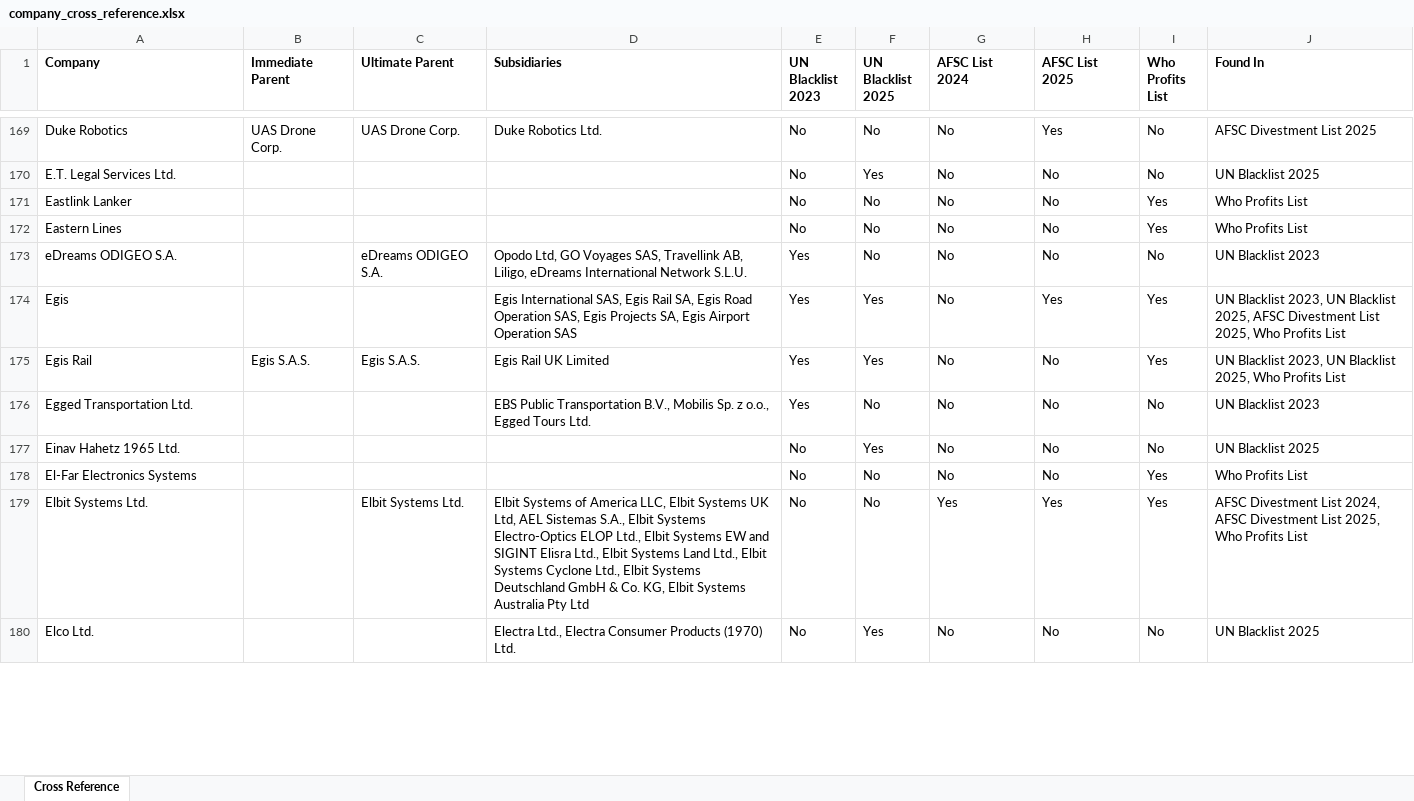
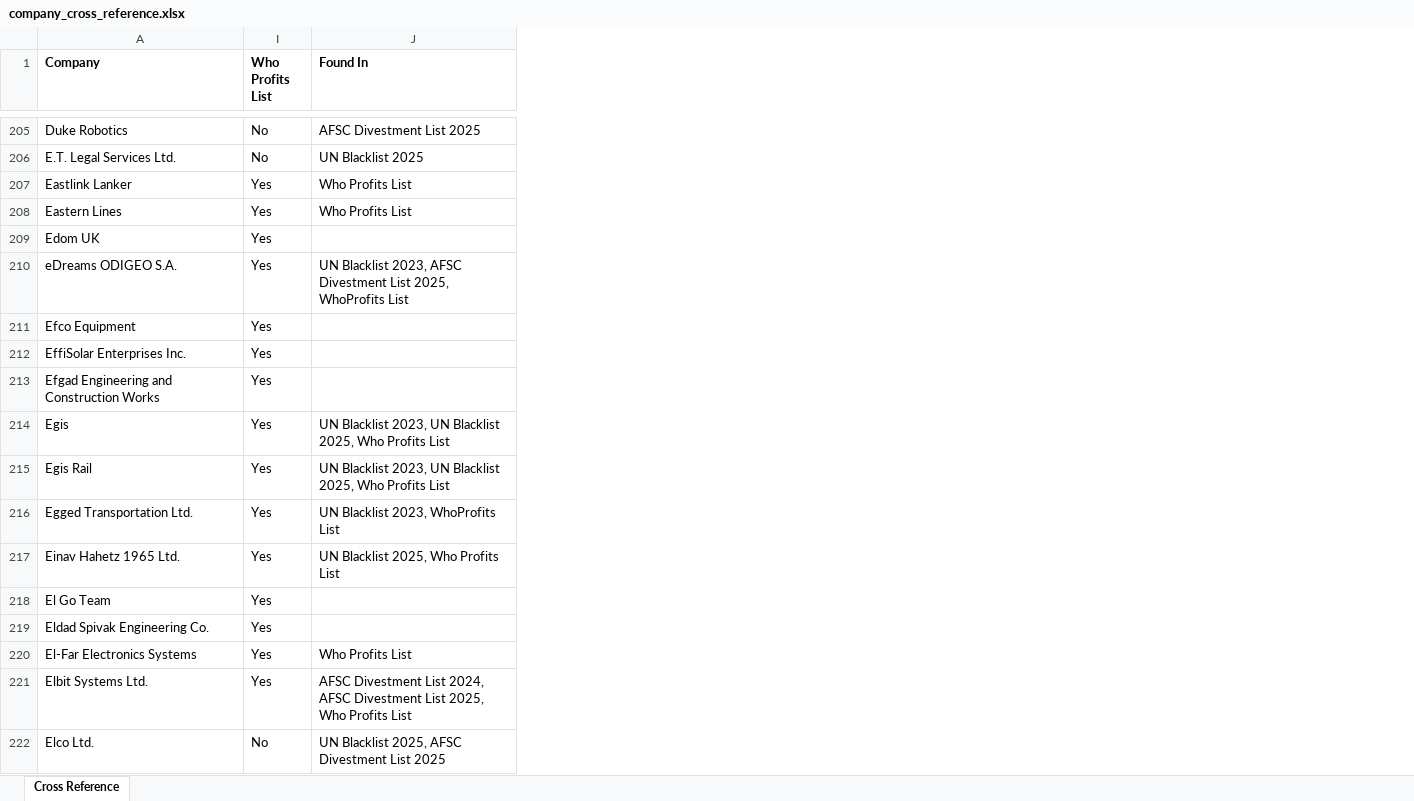
Before and after one commit to PSN-DTU/DTU-PSN-Investment-Matching-Tools, an Excel workbook: company_cross_reference.xlsx, sheet Cross Reference, drawn as a sheet; only a part is shown, gaps mark what is left out; values as stored, in another font and other column widths than the file's, no borders; removed rows and columns are numbered as before the commit, all else as after; the diff covers the shown part only; the diff names each change by its address in the sheet, - before the commit and + after, or states it on an @@ line.

```diff
--- a/company_cross_reference.xlsx (sheet Cross Reference)
+++ b/company_cross_reference.xlsx (sheet Cross Reference)
@@ column B (Immediate Parent) hidden, rows 169-175: UAS Drone Corp. |  |  |  |  |  | Egis S.A.S. @@
@@ column C (Ultimate Parent) hidden, rows 169-179: UAS Drone Corp. |  |  |  | eDreams ODIGEO S.A. |  | Egis S.A.S. |  |  |  | Elbit Systems Ltd. @@
@@ column D (Subsidiaries) hidden, rows 169-180: Duke Robotics Ltd. |  |  |  | Opodo Ltd, GO Voyages SAS, Travellink AB, Liligo, eDreams International Network S.L.U. | Egis International SAS, Egis Rail SA, Egis Road Operation SAS, Egis Projects SA, Egis Airport Operation SAS | Egis Rail UK Limited | EBS Public Transportation B.V., Mobilis Sp. z o.o., Egged Tours Ltd. |  |  | Elbit Systems of America LLC, Elbit Systems UK Ltd, AEL Sistemas S.A., Elbit Systems Electro-Optics ELOP Ltd., Elbit Systems EW and SIGINT Elisra Ltd., Elbit Systems Land Ltd., Elbit Systems Cyclone Ltd., Elbit Systems Deutschland GmbH & Co. KG, Elbit Systems Australia Pty Ltd | Electra Ltd., Electra Consumer Products (1970) Ltd. @@
@@ column E (UN Blacklist 2023) hidden, rows 169-180: No | No | No | No | Yes | Yes | Yes | Yes | No | No | No | No @@
@@ column F (UN Blacklist 2025) hidden, rows 169-180: No | Yes | No | No | No | Yes | Yes | No | Yes | No | No | Yes @@
@@ column G (AFSC List 2024) hidden, rows 169-180: No | No | No | No | No | No | No | No | No | No | Yes | No @@
@@ column H (AFSC List 2025) hidden, rows 169-180: Yes | No | No | No | No | Yes | No | No | No | No | Yes | No @@
+row 209: Edom UK | Yes
-I210 (Who Profits List): No
+I210 (Who Profits List): Yes
-J210 (Found In): UN Blacklist 2023
+J210 (Found In): UN Blacklist 2023, AFSC Divestment List 2025, WhoProfits List
+row 211: Efco Equipment | Yes
+row 212: EffiSolar Enterprises Inc. | Yes
+row 213: Efgad Engineering and Construction Works | Yes
-J214 (Found In): …Blacklist 2025, AFSC Divestment List 2025, Who Profits…
+J214 (Found In): …Blacklist 2025, Who Profits…
-I216:I217 (Who Profits List): No
+I216:I217 (Who Profits List): Yes
-J216 (Found In): UN Blacklist 2023
+J216 (Found In): UN Blacklist 2023, WhoProfits List
-J217 (Found In): UN Blacklist 2025
+J217 (Found In): UN Blacklist 2025, Who Profits List
+row 218: El Go Team | Yes
+row 219: Eldad Spivak Engineering Co. | Yes
-J222 (Found In): UN Blacklist 2025
+J222 (Found In): UN Blacklist 2025, AFSC Divestment List 2025
```
Also changed, not shown: 107 added rows, 2 removed rows and 155 edited cells elsewhere in this sheet, hidden cells.
